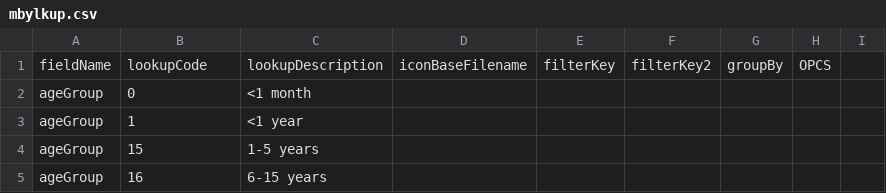
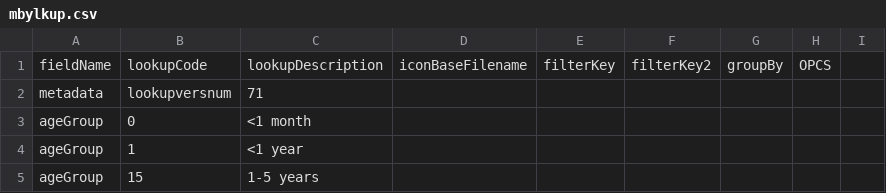
Before and after one commit to homepark/lkups, a CSV file: mbylkup.csv, drawn as a sheet; only a part is shown; the shorter side is filled out with more unchanged rows.

Commit message:
Update mbylkup.csv

```diff
--- a/mbylkup.csv
+++ b/mbylkup.csv
@@ -1,2 +1,3 @@
 fieldName,lookupCode,lookupDescription,iconBaseFilename,filterKey,filterKey2,groupBy,OPCS,
+metadata,lookupversnum,71,,,,,,
 ageGroup,0,<1 month,,,,,,
```
